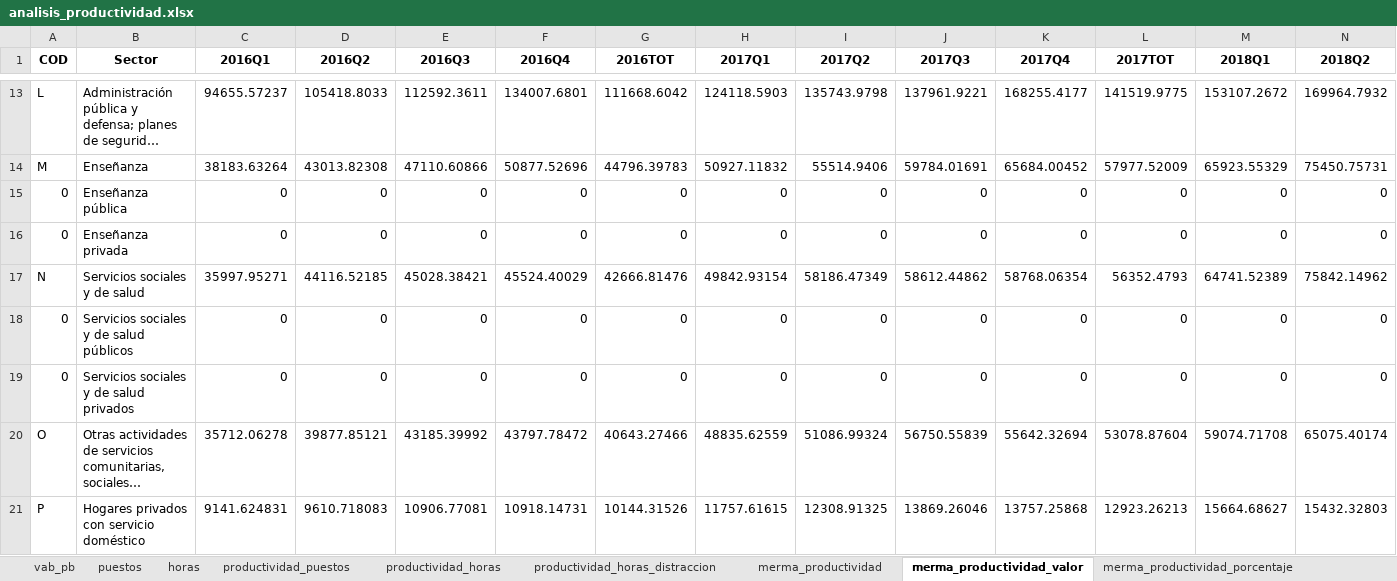
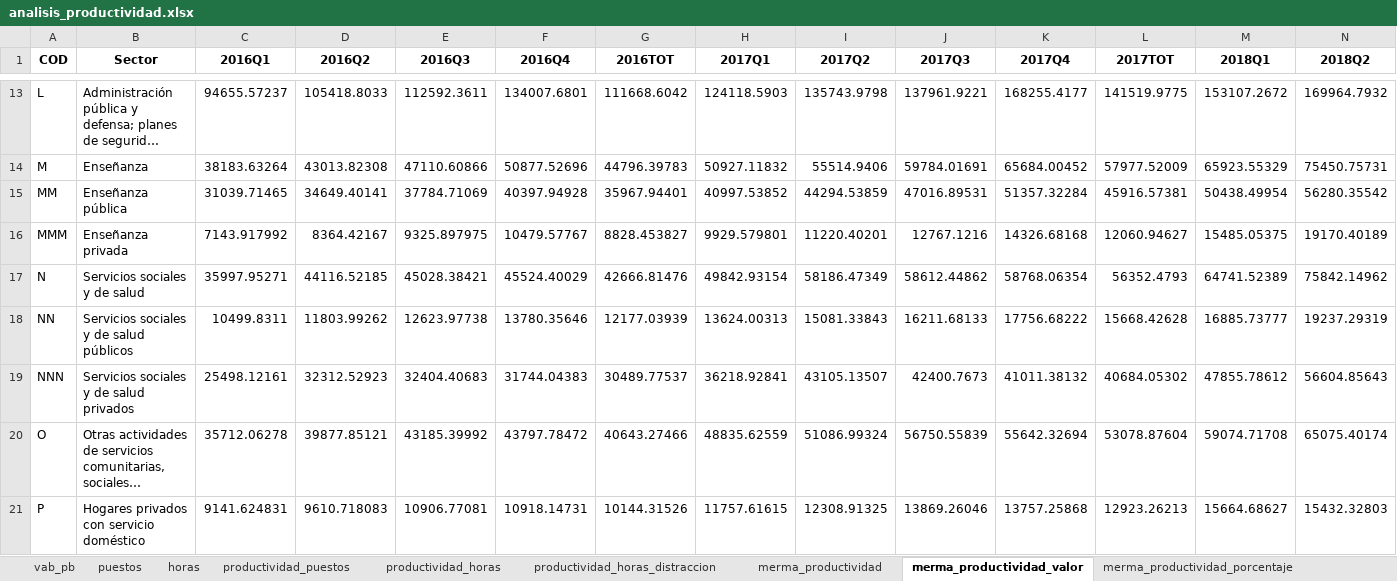
Before and after one commit to santiagoriverti/analisis_productividad, an Excel workbook: document/analisis_productividad.xlsx, sheet merma_productividad_valor, drawn as a sheet; only a part is shown, gaps mark what is left out; long unchanged cells end in …; values as stored, in another font and other column widths than the file's, no borders; removed rows and columns are numbered as before the commit, all else as after; rows hold the shown columns only; the diff names each change by its address in the sheet, - before the commit and + after, or states it on an @@ line.

```diff
--- a/document/analisis_productividad.xlsx (sheet merma_productividad_valor)
+++ b/document/analisis_productividad.xlsx (sheet merma_productividad_valor)
-row 15: 0 | Enseñanza pública | 0 | 0 | 0 | 0 | 0 | 0 | 0 | 0 | 0 | 0 | 0 | 0
-row 16: 0 | Enseñanza privada | 0 | 0 | 0 | 0 | 0 | 0 | 0 | 0 | 0 | 0 | 0 | 0
+row 15: MM | Enseñanza pública | 31039.71465 | 34649.40141 | 37784.71069 | 40397.94928 | 35967.94401 | 40997.53852 | 44294.53859 | 47016.89531 | 51357.32284 | 45916.57381 | 50438.49954 | 56280.35542
+row 16: MMM | Enseñanza privada | 7143.917992 | 8364.42167 | 9325.897975 | 10479.57767 | 8828.453827 | 9929.579801 | 11220.40201 | 12767.1216 | 14326.68168 | 12060.94627 | 15485.05375 | 19170.40189
-row 18: 0 | Servicios sociales y de salud públicos | 0 | 0 | 0 | 0 | 0 | 0 | 0 | 0 | 0 | 0 | 0 | 0
-row 19: 0 | Servicios sociales y de salud privados | 0 | 0 | 0 | 0 | 0 | 0 | 0 | 0 | 0 | 0 | 0 | 0
+row 18: NN | Servicios sociales y de salud públicos | 10499.8311 | 11803.99262 | 12623.97738 | 13780.35646 | 12177.03939 | 13624.00313 | 15081.33843 | 16211.68133 | 17756.68222 | 15668.42628 | 16885.73777 | 19237.29319
+row 19: NNN | Servicios sociales y de salud privados | 25498.12161 | 32312.52923 | 32404.40683 | 31744.04383 | 30489.77537 | 36218.92841 | 43105.13507 | 42400.7673 | 41011.38132 | 40684.05302 | 47855.78612 | 56604.85643
```
Also changed, not shown: sheet merma_productividad_porcentaje, sheet merma_productividad, sheet productividad_horas_distraccion, sheet vab_pb, sheet horas, sheet productividad_puestos, 2 more sheets, other sheet tabs, 2 other files.
